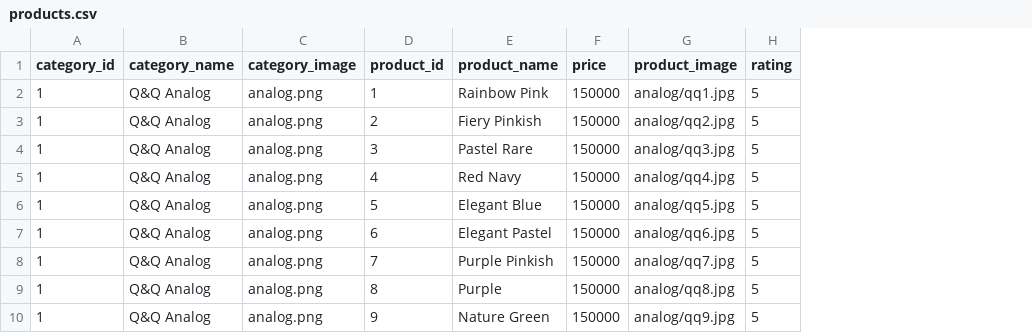
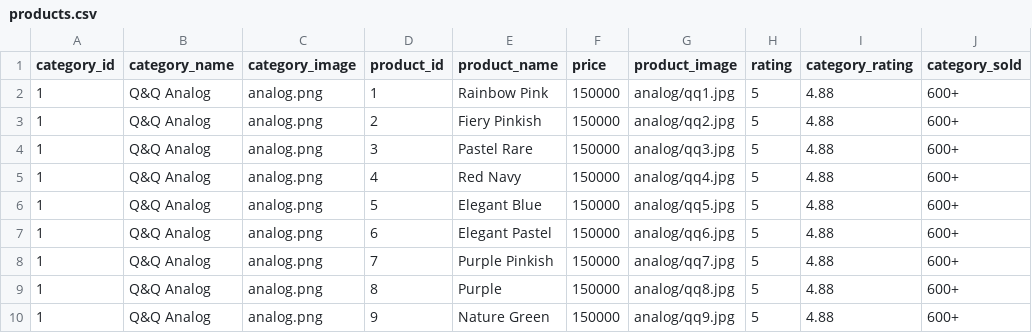
Before and after one commit to firsandi05/online_shop, a CSV file: data/products.csv, drawn as a sheet; only a part is shown; the diff names each change by its address in the sheet, - before the commit and + after, or states it on an @@ line.

Commit message:
Add files via upload

```diff
--- a/data/products.csv
+++ b/data/products.csv
+column I (category_rating), rows 2-10: all 4.88
+column J (category_sold), rows 2-10: all 600+
```
